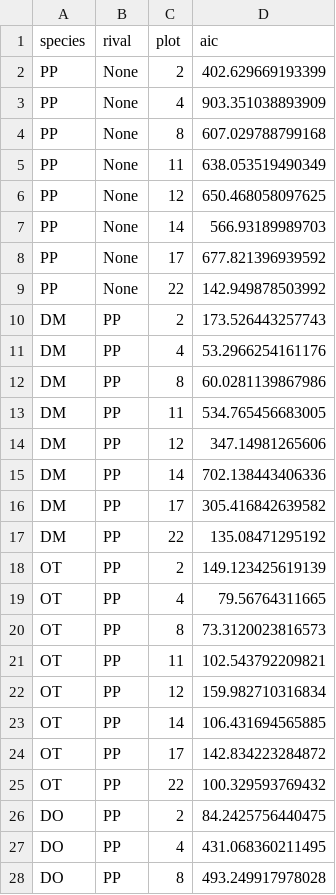
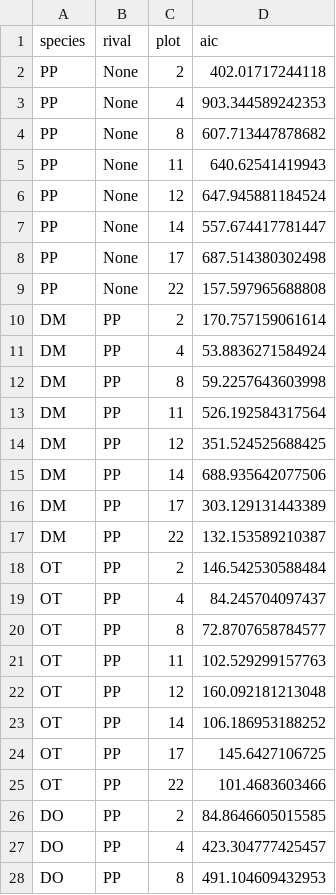
Before and after one commit to sdtaylor/portalGrowthRate, a CSV file: competitionAICscores2005-2010.csv, drawn as a sheet; only a part is shown; the diff covers the shown part only.

Commit message:
changed resources to total site MTE for that month instead of prior 6 months precip

```diff
--- a/competitionAICscores2005-2010.csv
+++ b/competitionAICscores2005-2010.csv
@@ -1,28 +1,28 @@
 "species","rival","plot","aic"
-"PP","None","2","402.629669193399"
-"PP","None","4","903.351038893909"
-"PP","None","8","607.029788799168"
-"PP","None","11","638.053519490349"
-"PP","None","12","650.468058097625"
-"PP","None","14","566.93189989703"
-"PP","None","17","677.821396939592"
-"PP","None","22","142.949878503992"
-"DM","PP","2","173.526443257743"
-"DM","PP","4","53.2966254161176"
-"DM","PP","8","60.0281139867986"
-"DM","PP","11","534.765456683005"
-"DM","PP","12","347.14981265606"
-"DM","PP","14","702.138443406336"
-"DM","PP","17","305.416842639582"
-"DM","PP","22","135.08471295192"
-"OT","PP","2","149.123425619139"
-"OT","PP","4","79.56764311665"
-"OT","PP","8","73.3120023816573"
-"OT","PP","11","102.543792209821"
-"OT","PP","12","159.982710316834"
-"OT","PP","14","106.431694565885"
-"OT","PP","17","142.834223284872"
-"OT","PP","22","100.329593769432"
-"DO","PP","2","84.2425756440475"
-"DO","PP","4","431.068360211495"
-"DO","PP","8","493.249917978028"
+"PP","None","2","402.01717244118"
+"PP","None","4","903.344589242353"
+"PP","None","8","607.713447878682"
+"PP","None","11","640.62541419943"
+"PP","None","12","647.945881184524"
+"PP","None","14","557.674417781447"
+"PP","None","17","687.514380302498"
+"PP","None","22","157.597965688808"
+"DM","PP","2","170.757159061614"
+"DM","PP","4","53.8836271584924"
+"DM","PP","8","59.2257643603998"
+"DM","PP","11","526.192584317564"
+"DM","PP","12","351.524525688425"
+"DM","PP","14","688.935642077506"
+"DM","PP","17","303.129131443389"
+"DM","PP","22","132.153589210387"
+"OT","PP","2","146.542530588484"
+"OT","PP","4","84.245704097437"
+"OT","PP","8","72.8707658784577"
+"OT","PP","11","102.529299157763"
+"OT","PP","12","160.092181213048"
+"OT","PP","14","106.186953188252"
+"OT","PP","17","145.6427106725"
+"OT","PP","22","101.4683603466"
+"DO","PP","2","84.8646605015585"
+"DO","PP","4","423.304777425457"
+"DO","PP","8","491.104609432953"
```
Also changed, not shown: 168 edited cells elsewhere in this file.
